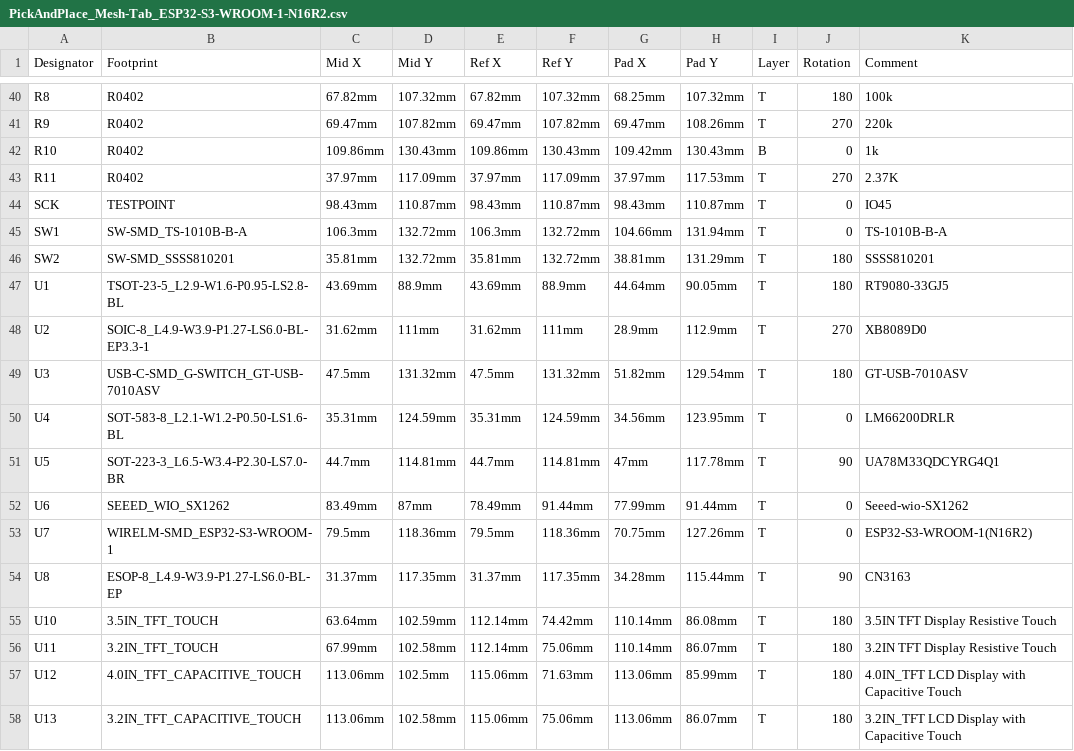
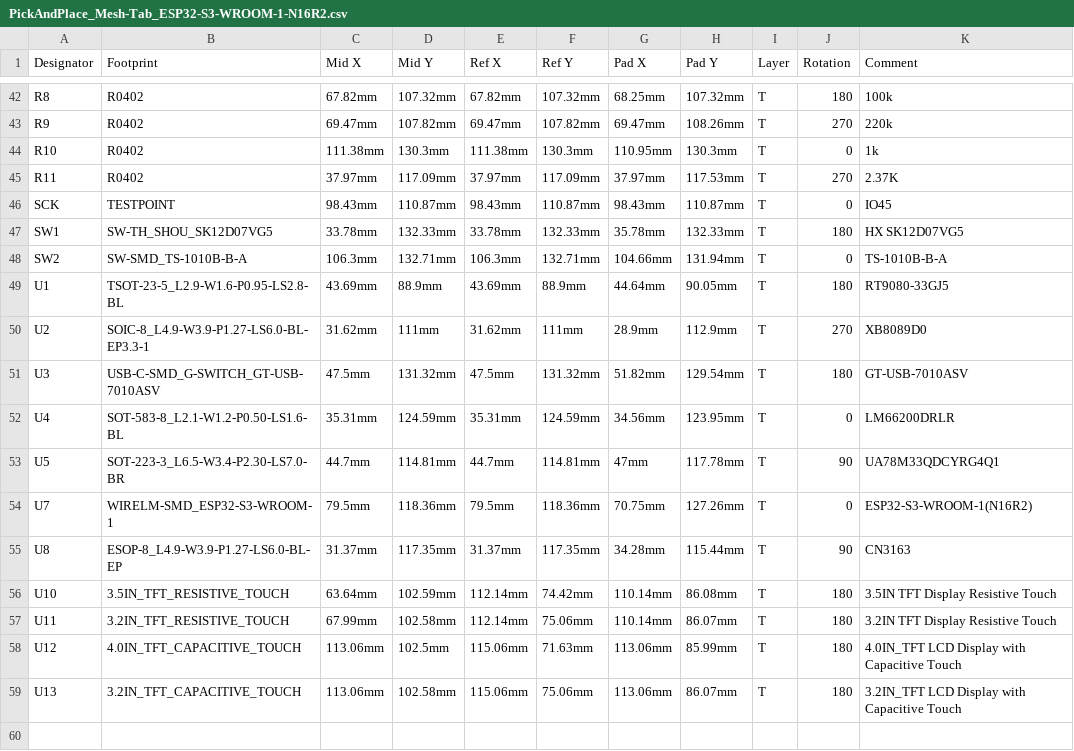
Before and after one commit to valzzu/Mesh-Tab, a CSV file: PCBs/Mesh-Tab/PickAndPlace_Mesh-Tab_ESP32-S3-WROOM-1-N16R2.csv, drawn as a sheet; only a part is shown, gaps mark what is left out; removed rows and columns are numbered as before the commit, all else as after; the diff covers the shown part only; the diff names each change by its address in the sheet, - before the commit and + after, or states it on an @@ line.

```diff
--- a/PCBs/Mesh-Tab/PickAndPlace_Mesh-Tab_ESP32-S3-WROOM-1-N16R2.csv
+++ b/PCBs/Mesh-Tab/PickAndPlace_Mesh-Tab_ESP32-S3-WROOM-1-N16R2.csv
-C44 (Mid X): 109.86mm
+C44 (Mid X): 111.38mm
-D44 (Mid Y): 130.43mm
+D44 (Mid Y): 130.3mm
-E44 (Ref X): 109.86mm
+E44 (Ref X): 111.38mm
-F44 (Ref Y): 130.43mm
+F44 (Ref Y): 130.3mm
-G44 (Pad X): 109.42mm
+G44 (Pad X): 110.95mm
-H44 (Pad Y): 130.43mm
+H44 (Pad Y): 130.3mm
-I44 (Layer): B
+I44 (Layer): T
-B47 (Footprint): SW-SMD_TS-1010B-B-A
+B47 (Footprint): SW-TH_SHOU_SK12D07VG5
-C47 (Mid X): 106.3mm
+C47 (Mid X): 33.78mm
-D47 (Mid Y): 132.72mm
+D47 (Mid Y): 132.33mm
-E47 (Ref X): 106.3mm
+E47 (Ref X): 33.78mm
-F47 (Ref Y): 132.72mm
+F47 (Ref Y): 132.33mm
-G47 (Pad X): 104.66mm
+G47 (Pad X): 35.78mm
-H47 (Pad Y): 131.94mm
+H47 (Pad Y): 132.33mm
-J47 (Rotation): 0
+J47 (Rotation): 180
-K47 (Comment): TS-1010B-B-A
+K47 (Comment): HX SK12D07VG5
-B48 (Footprint): SW-SMD_SSSS810201
+B48 (Footprint): SW-SMD_TS-1010B-B-A
-C48 (Mid X): 35.81mm
+C48 (Mid X): 106.3mm
-D48 (Mid Y): 132.72mm
+D48 (Mid Y): 132.71mm
-E48 (Ref X): 35.81mm
+E48 (Ref X): 106.3mm
-F48 (Ref Y): 132.72mm
+F48 (Ref Y): 132.71mm
-G48 (Pad X): 38.81mm
+G48 (Pad X): 104.66mm
-H48 (Pad Y): 131.29mm
+H48 (Pad Y): 131.94mm
-J48 (Rotation): 180
+J48 (Rotation): 0
-K48 (Comment): SSSS810201
+K48 (Comment): TS-1010B-B-A
-row 52: U6 | SEEED_WIO_SX1262 | 83.49mm | 87mm | 78.49mm | 91.44mm | 77.99mm | 91.44mm | T | 0 | Seeed-wio-SX1262
-B56 (Footprint): 3.5IN_TFT_TOUCH
+B56 (Footprint): 3.5IN_TFT_RESISTIVE_TOUCH
-B57 (Footprint): 3.2IN_TFT_TOUCH
+B57 (Footprint): 3.2IN_TFT_RESISTIVE_TOUCH
```
Also changed, not shown: 2 added rows and 72 edited cells elsewhere in this file, PCBs/Mesh-Tab/BOM_Mesh-Tab_ESP32-S3-WROOM-1-N16R2.csv, 7 other files.
